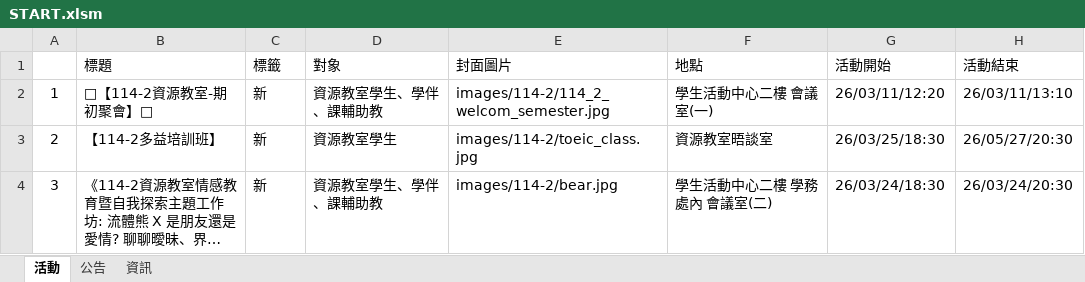
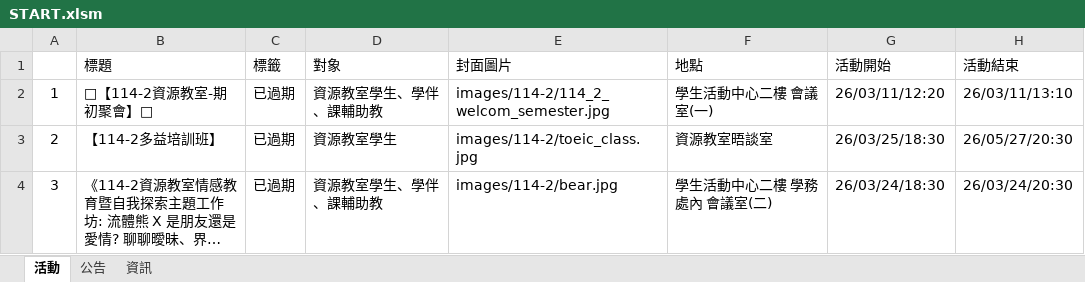
Before and after one commit to NTUSTresourceroom/LINE_web, an Excel workbook: START.xlsm, sheet 活動, drawn as a sheet; only a part is shown; long unchanged cells end in …; values as stored, in another font and other column widths than the file's, no borders; charts and pictures not drawn; the diff covers the shown part only; the diff names each change by its address in the sheet, - before the commit and + after, or states it on an @@ line.

```diff
--- a/START.xlsm (sheet 活動)
+++ b/START.xlsm (sheet 活動)
-C2:C4 (標籤): 新
+C2:C4 (標籤): 已過期
```
Also changed, not shown: 2 added rows elsewhere in this sheet, 4 other files.
